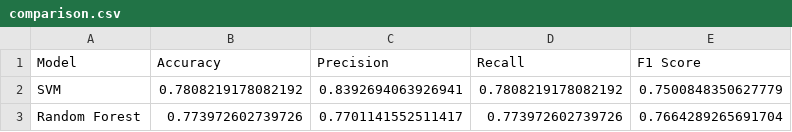
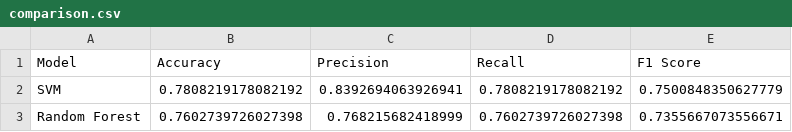
Before and after one commit to Nidhi-Patil-2006/Social-Media-Sentiment-Analysis, a CSV file: outputs/metrics/comparison.csv, drawn as a sheet.

```diff
--- a/outputs/metrics/comparison.csv
+++ b/outputs/metrics/comparison.csv
@@ -2,2 +2,2 @@ Model,Accuracy,Precision,Recall,F1 Score
 SVM,0.7808219178082192,0.8392694063926941,0.7808219178082192,0.7500848350627779
-Random Forest,0.773972602739726,0.7701141552511417,0.773972602739726,0.7664289265691704
+Random Forest,0.7602739726027398,0.768215682418999,0.7602739726027398,0.7355667073556671
```
Also changed, not shown: 7 other files.
